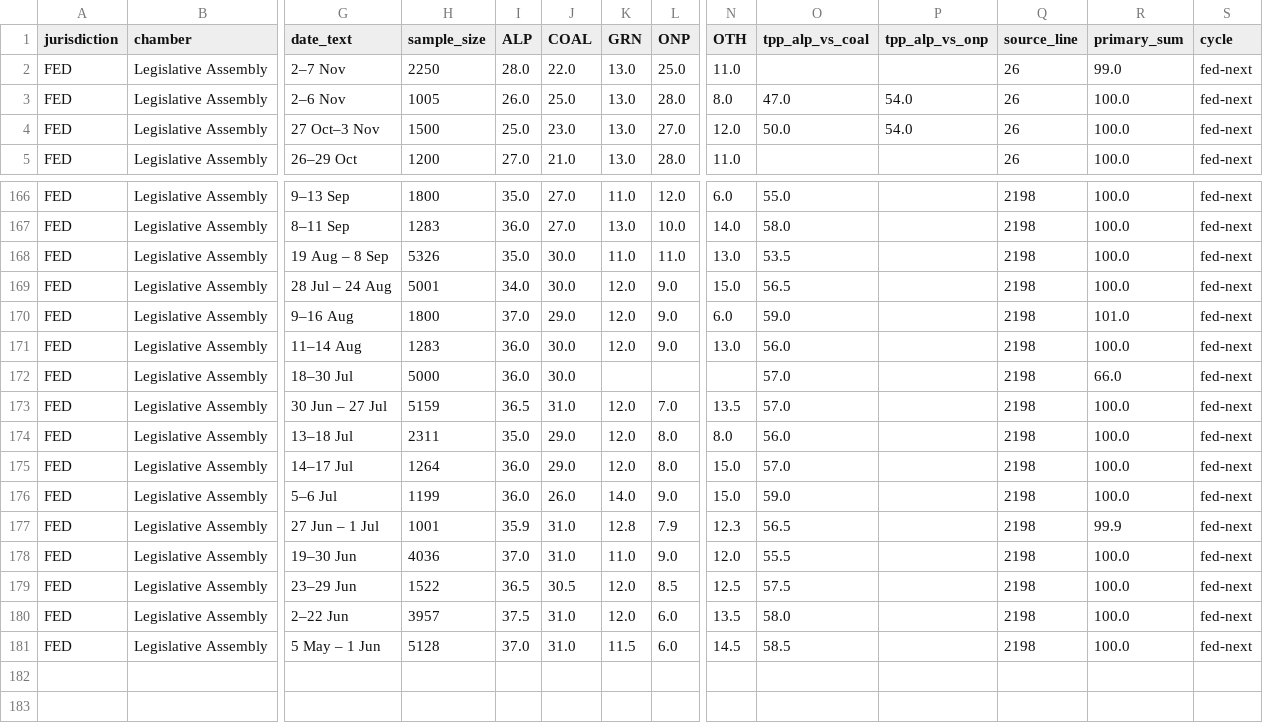
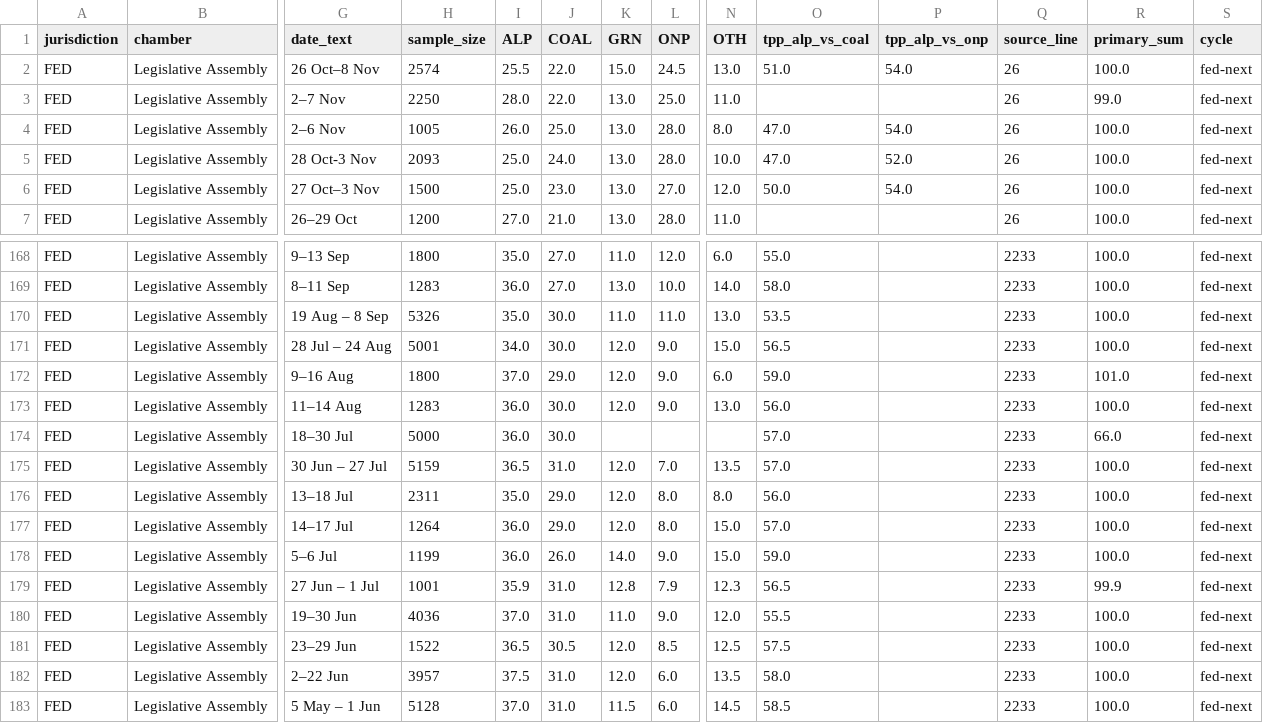
Before and after one commit to RPBatchelor/crystal-ballot, a CSV file: data/processed/polls_fed-next.csv, drawn as a sheet; only a part is shown, gaps mark what is left out; addresses are those after the commit; rows hold the shown columns only; the diff covers the shown part only; the diff names each change by its address in the sheet, - before the commit and + after, or states it on an @@ line.

```diff
--- a/data/processed/polls_fed-next.csv
+++ b/data/processed/polls_fed-next.csv
+row 2: FED | Legislative Assembly | 26 Oct–8 Nov | 2574 | 25.5 | 22.0 | 15.0 | 24.5 | 13.0 | 51.0 | 54.0 | 26 | 100.0 | fed-next
+row 5: FED | Legislative Assembly | 28 Oct-3 Nov | 2093 | 25.0 | 24.0 | 13.0 | 28.0 | 10.0 | 47.0 | 52.0 | 26 | 100.0 | fed-next
-Q168:Q183 (source_line): 2198
+Q168:Q183 (source_line): 2233
```
Also changed, not shown: 27 edited cells elsewhere in this file, data/processed/polls_fed_all.csv, 10 other files.
